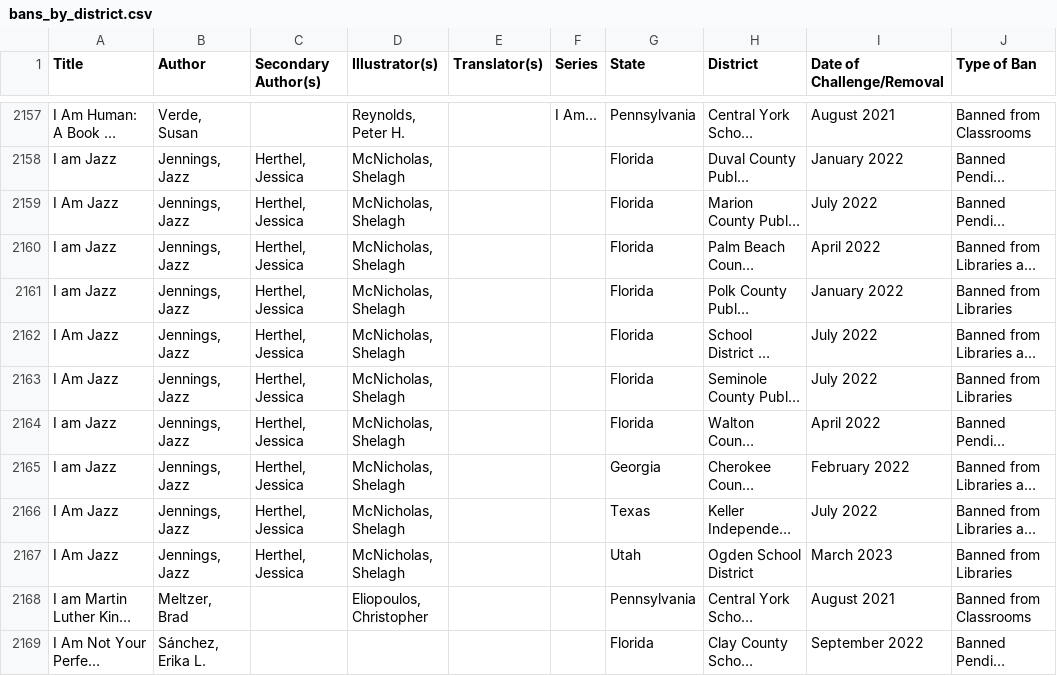
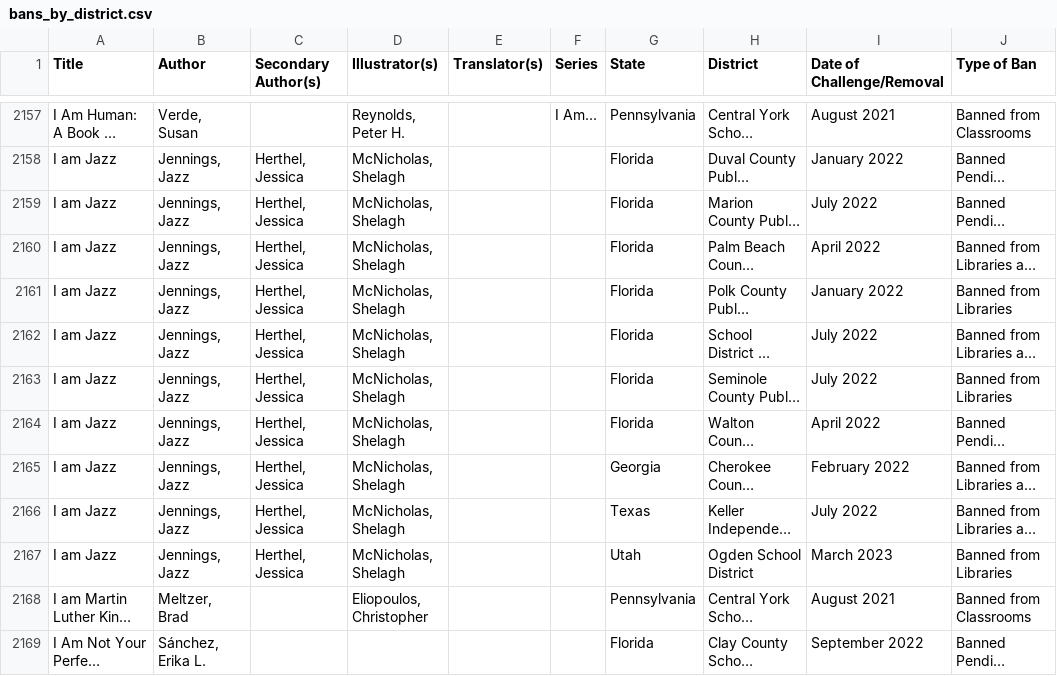
Before and after one commit to soapia/banned-book-library, a CSV file: bans_by_district.csv, drawn as a sheet; only a part is shown, gaps mark what is left out; long unchanged cells end in …; the diff names each change by its address in the sheet, - before the commit and + after, or states it on an @@ line.

Commit message:
Update bans_by_district.csv
normalize I am Jazz

```diff
--- a/bans_by_district.csv
+++ b/bans_by_district.csv
-A2159 (Title): I Am Jazz
+A2159 (Title): I am Jazz
-A2162:A2163 (Title): I Am Jazz
+A2162:A2163 (Title): I am Jazz
-A2166:A2167 (Title): I Am Jazz
+A2166:A2167 (Title): I am Jazz
```
